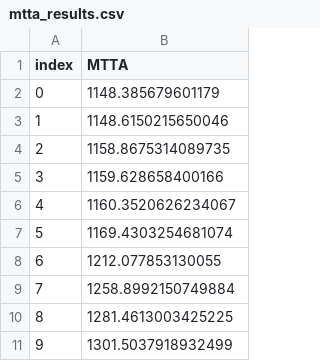
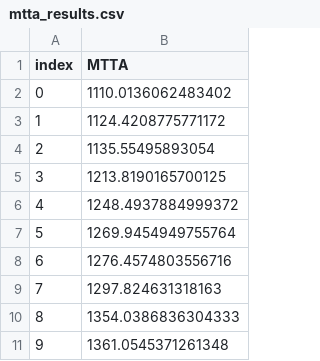
Before and after one commit to Davi-SB/Battery-Analysis, a CSV file: mtta_results.csv, drawn as a sheet.

Commit message:
simulated data

```diff
--- a/mtta_results.csv
+++ b/mtta_results.csv
@@ -1,11 +1,11 @@
 index,MTTA
-0,1148.385679601179
-1,1148.6150215650046
-2,1158.8675314089735
-3,1159.628658400166
-4,1160.3520626234067
-5,1169.4303254681074
-6,1212.077853130055
-7,1258.8992150749884
-8,1281.4613003425225
-9,1301.5037918932499
+0,1110.0136062483402
+1,1124.4208775771172
+2,1135.55495893054
+3,1213.8190165700125
+4,1248.4937884999372
+5,1269.9454949755764
+6,1276.4574803556716
+7,1297.824631318163
+8,1354.0386836304333
+9,1361.0545371261348
```
